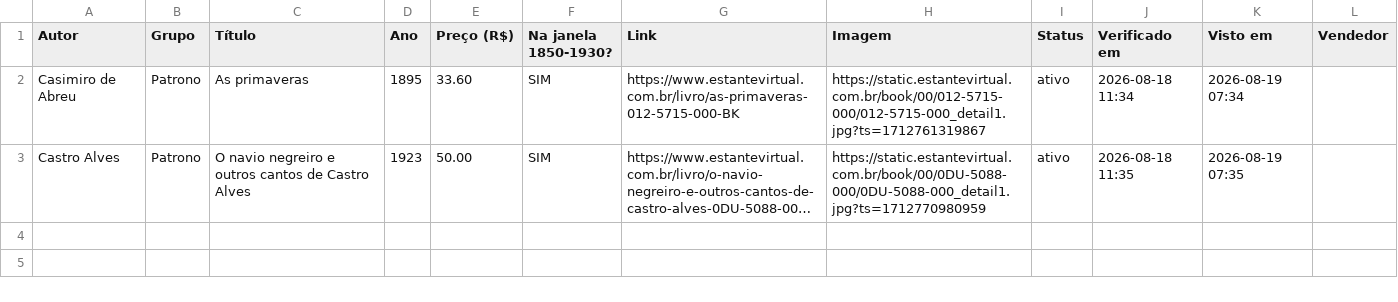
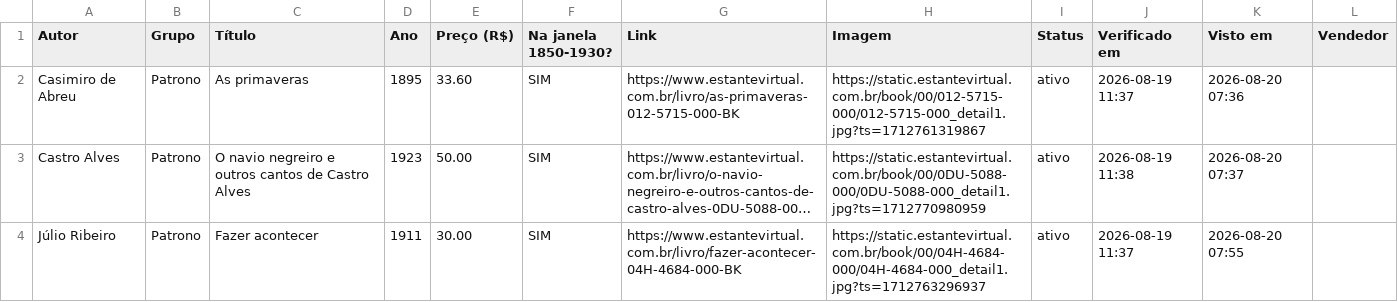
Before and after one commit to feliperibeirobittencourt/clio-radar, a CSV file: raw/estante-hoje.csv, drawn as a sheet; long unchanged cells end in …; the diff names each change by its address in the sheet, - before the commit and + after, or states it on an @@ line.

```diff
--- a/raw/estante-hoje.csv
+++ b/raw/estante-hoje.csv
-J2 (Verificado em): 2026-08-18 11:34
+J2 (Verificado em): 2026-08-19 11:37
-K2 (Visto em): 2026-08-19 07:34
+K2 (Visto em): 2026-08-20 07:36
-J3 (Verificado em): 2026-08-18 11:35
+J3 (Verificado em): 2026-08-19 11:38
-K3 (Visto em): 2026-08-19 07:35
+K3 (Visto em): 2026-08-20 07:37
+row 4: Júlio Ribeiro | Patrono | Fazer acontecer | 1911 | 30.00 | SIM | https://www.estantevirtual.com.br/livro/fazer-acontecer-04H-4684-000-BK | https://static.estantevirtual.com.br/book/00/04H-4684-000/04H-4684-000_detail1.jpg?ts=1712763296937 | ativo | 2026-08-19 11:37 | 2026-08-20 07:55
```
Also changed, not shown: 1 other file.
